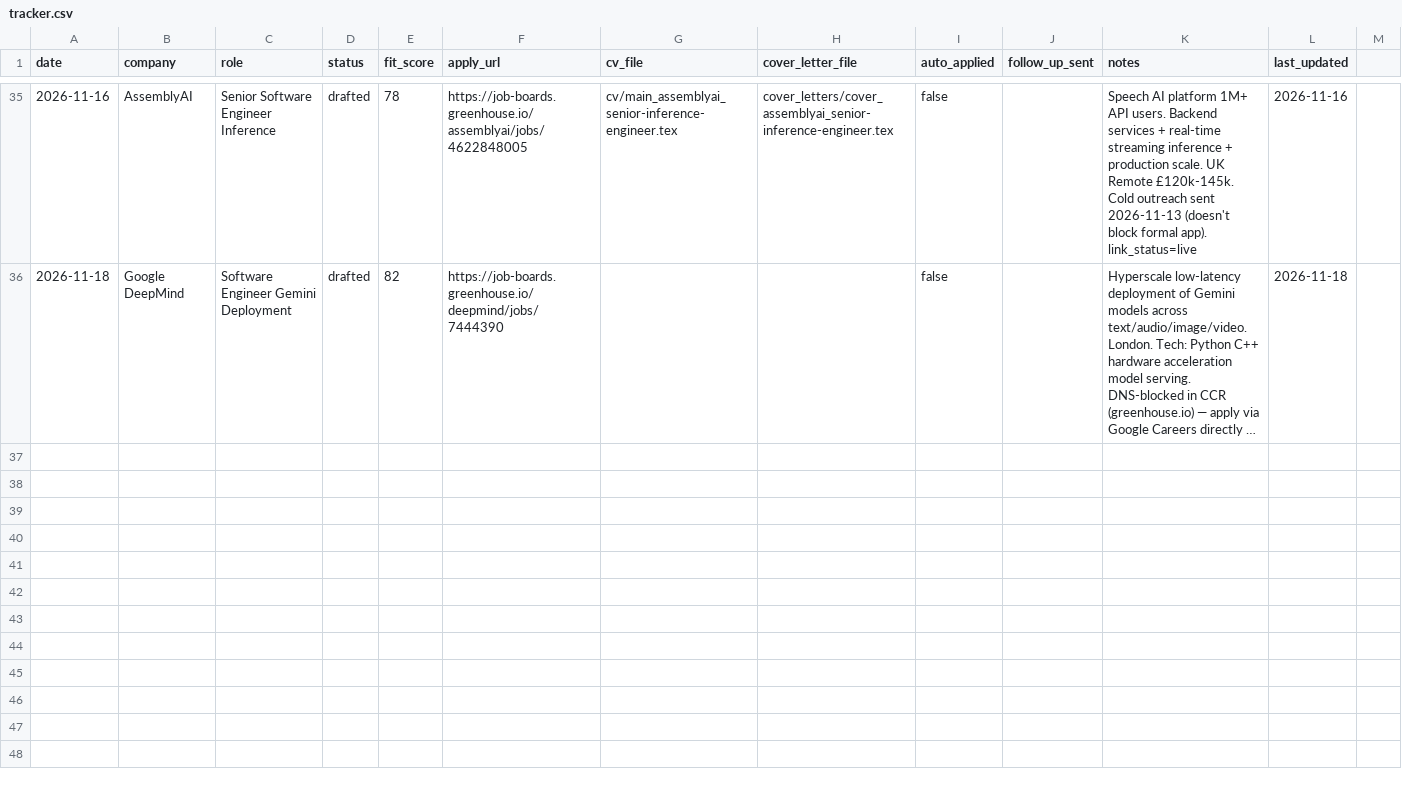
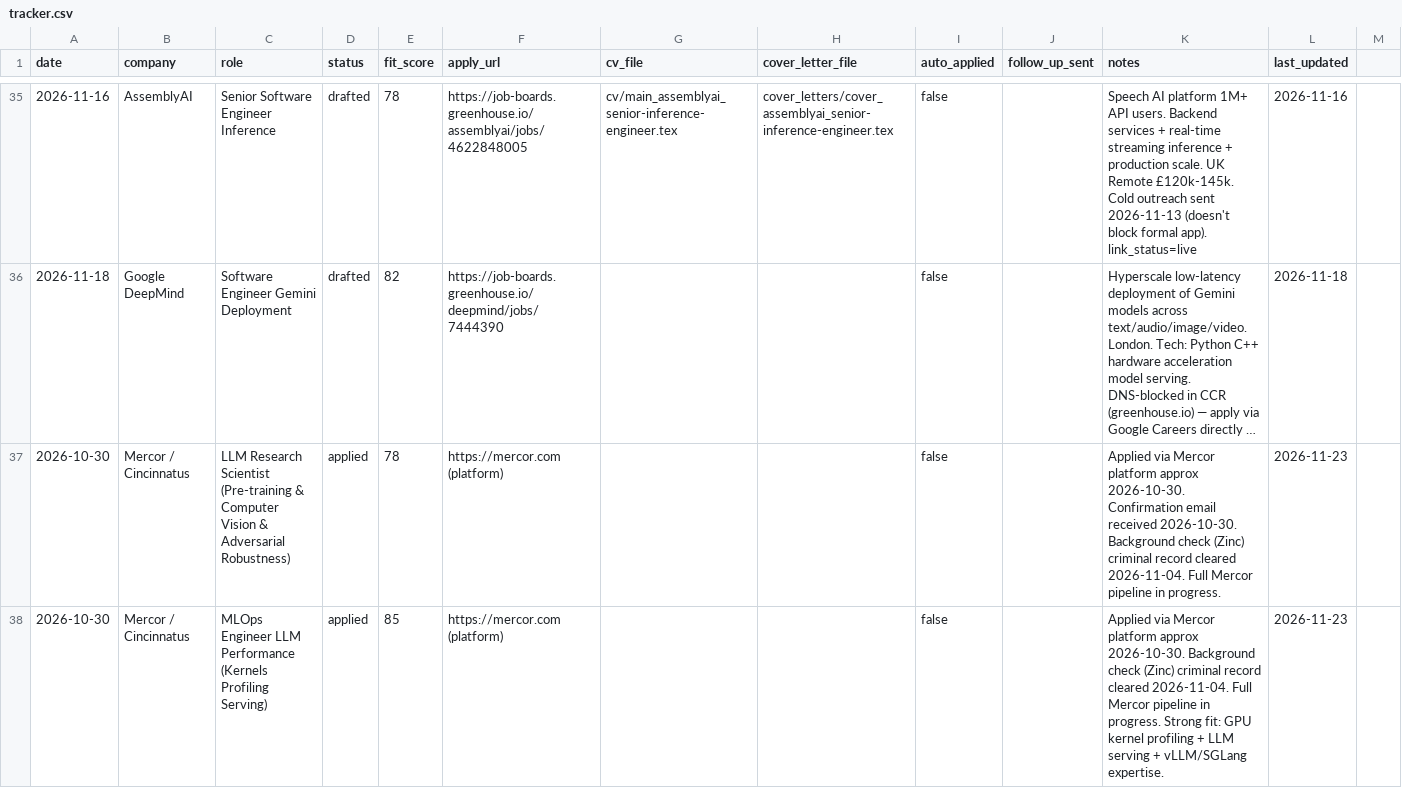
Before and after one commit to AyeniOluwatosinOlawale/job-applications, a CSV file: tracker.csv, drawn as a sheet; only a part is shown, gaps mark what is left out; long unchanged cells end in …; the diff covers the shown part only; the diff names each change by its address in the sheet, - before the commit and + after, or states it on an @@ line.

```diff
--- a/tracker.csv
+++ b/tracker.csv
+row 37: 2026-10-30 | Mercor / Cincinnatus | LLM Research Scientist (Pre-training & Computer Vision & Adversarial Robustness) | applied | 78 | https://mercor.com (platform) |  |  | false |  | Applied via Mercor platform approx 2026-10-30. Confirmation email received 2026-10-30. Background check (Zinc) criminal record cleared 2026-11-04. Full Mercor pipeline in progress. | 2026-11-23
+row 38: 2026-10-30 | Mercor / Cincinnatus | MLOps Engineer LLM Performance (Kernels Profiling Serving) | applied | 85 | https://mercor.com (platform) |  |  | false |  | Applied via Mercor platform approx 2026-10-30. Background check (Zinc) criminal record cleared 2026-11-04. Full Mercor pipeline in progress. Strong fit: GPU kernel profiling + LLM serving + vLLM/SGLang expertise. | 2026-11-23
```
Also changed, not shown: 2 added rows and 6 edited cells elsewhere in this file, outreach.csv, 2 other files.
